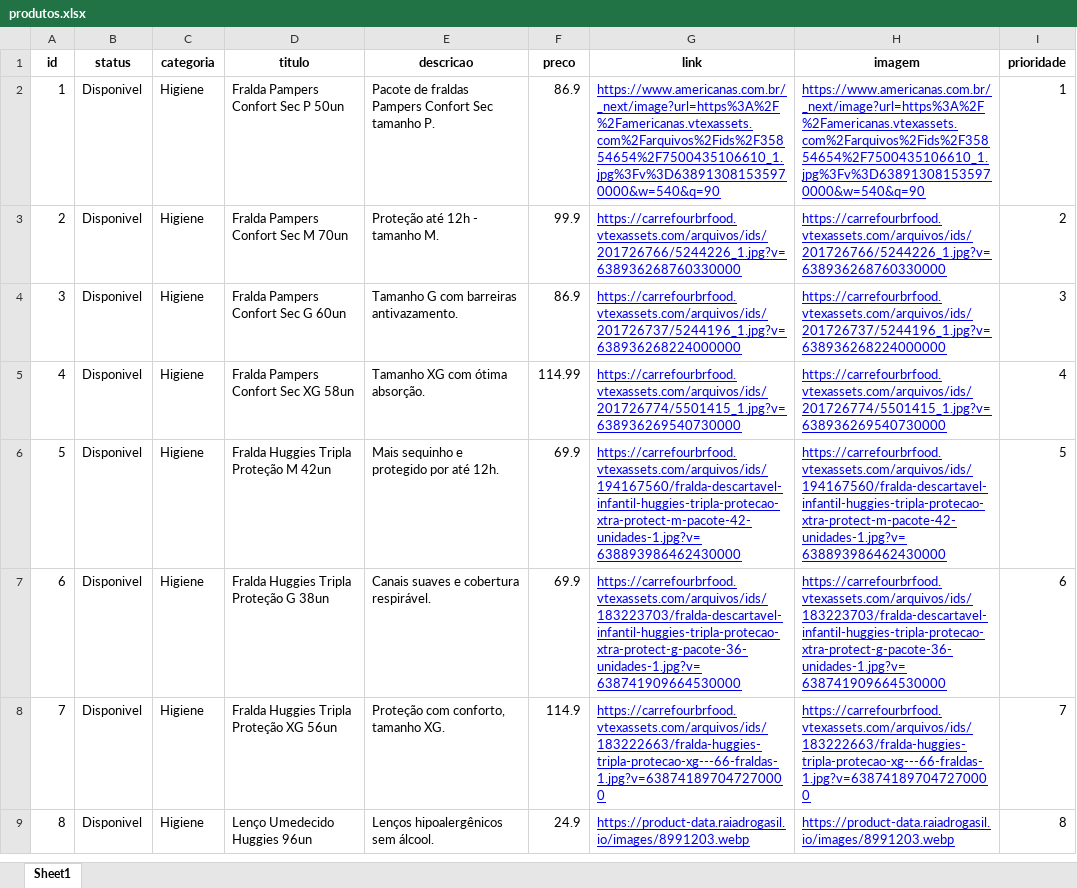
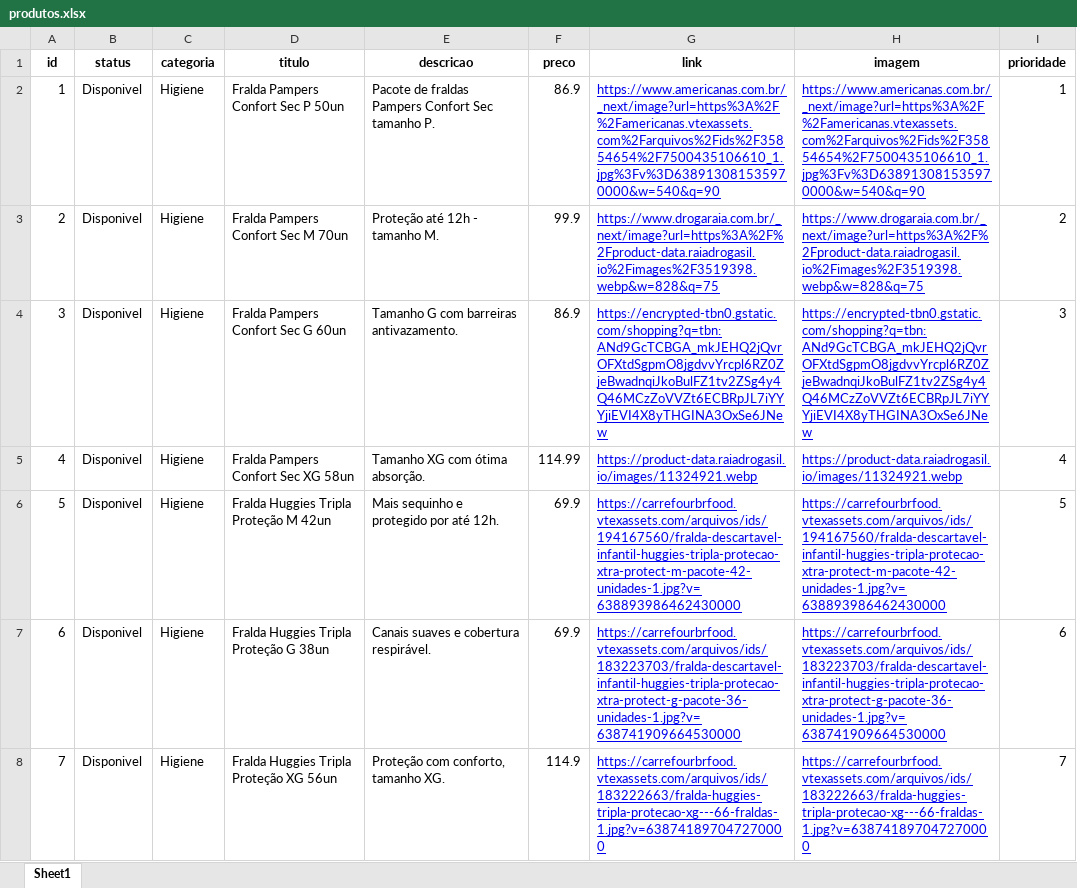
Before and after one commit to kelvinkefren/chadebebe, an Excel workbook: produtos.xlsx, sheet Sheet1, drawn as a sheet; only a part is shown; the shorter side is filled out with more unchanged rows; values as stored, in another font and other column widths than the file's, no borders; charts and pictures not drawn; the diff names each change by its address in the sheet, - before the commit and + after, or states it on an @@ line.

Commit message:
updating products

```diff
--- a/produtos.xlsx (sheet Sheet1)
+++ b/produtos.xlsx (sheet Sheet1)
-G3 (link): https://carrefourbrfood.vtexassets.com/arquivos/ids/201726766/5244226_1.jpg?v=638936268760330000
+G3 (link): https://www.drogaraia.com.br/_next/image?url=https%3A%2F%2Fproduct-data.raiadrogasil.io%2Fimages%2F3519398.webp&w=828&q=75
-H3 (imagem): https://carrefourbrfood.vtexassets.com/arquivos/ids/201726766/5244226_1.jpg?v=638936268760330000
+H3 (imagem): https://www.drogaraia.com.br/_next/image?url=https%3A%2F%2Fproduct-data.raiadrogasil.io%2Fimages%2F3519398.webp&w=828&q=75
-G4 (link): https://carrefourbrfood.vtexassets.com/arquivos/ids/201726737/5244196_1.jpg?v=638936268224000000
+G4 (link): https://encrypted-tbn0.gstatic.com/shopping?q=tbn:ANd9GcTCBGA_mkJEHQ2jQvrOFXtdSgpmO8jgdvvYrcpl6RZ0ZjeBwadnqiJkoBulFZ1tv2ZSg4y4Q46MCzZoVVZt6ECBRpJL7iYYYjiEVI4X8yTHGINA3OxSe6JNew
-H4 (imagem): https://carrefourbrfood.vtexassets.com/arquivos/ids/201726737/5244196_1.jpg?v=638936268224000000
+H4 (imagem): https://encrypted-tbn0.gstatic.com/shopping?q=tbn:ANd9GcTCBGA_mkJEHQ2jQvrOFXtdSgpmO8jgdvvYrcpl6RZ0ZjeBwadnqiJkoBulFZ1tv2ZSg4y4Q46MCzZoVVZt6ECBRpJL7iYYYjiEVI4X8yTHGINA3OxSe6JNew
-G5 (link): https://carrefourbrfood.vtexassets.com/arquivos/ids/201726774/5501415_1.jpg?v=638936269540730000
+G5 (link): https://product-data.raiadrogasil.io/images/11324921.webp
-H5 (imagem): https://carrefourbrfood.vtexassets.com/arquivos/ids/201726774/5501415_1.jpg?v=638936269540730000
+H5 (imagem): https://product-data.raiadrogasil.io/images/11324921.webp
```
Also changed, not shown: 1 other file.
